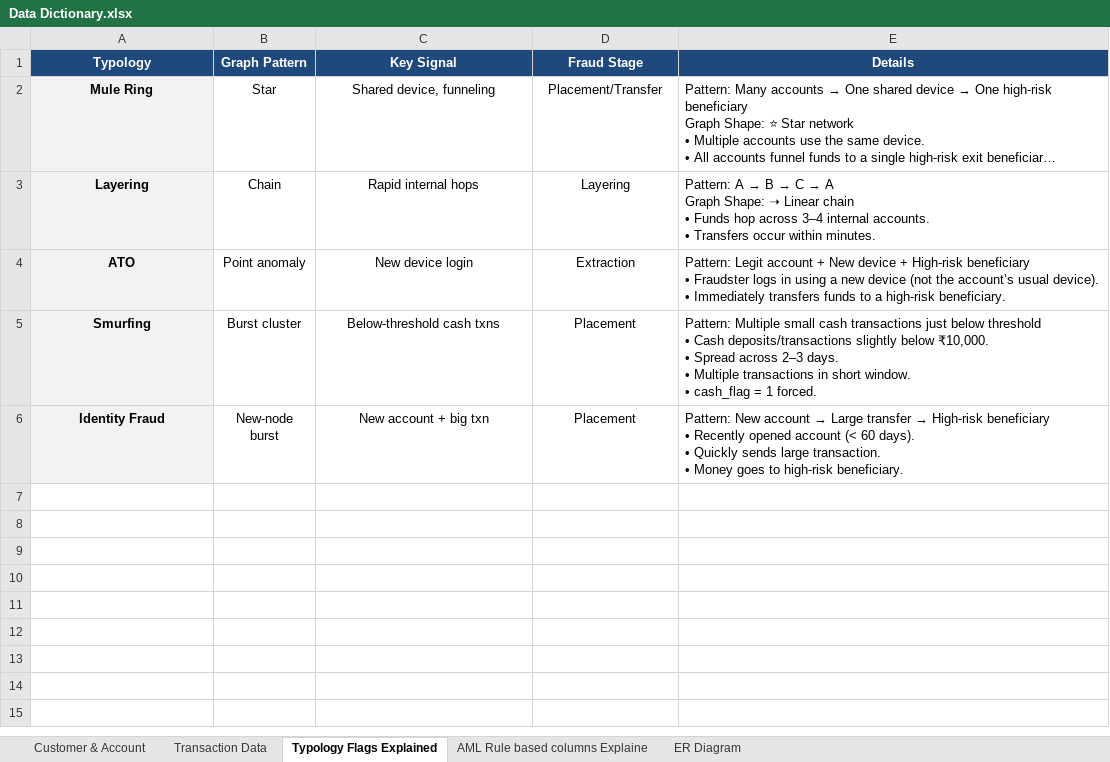
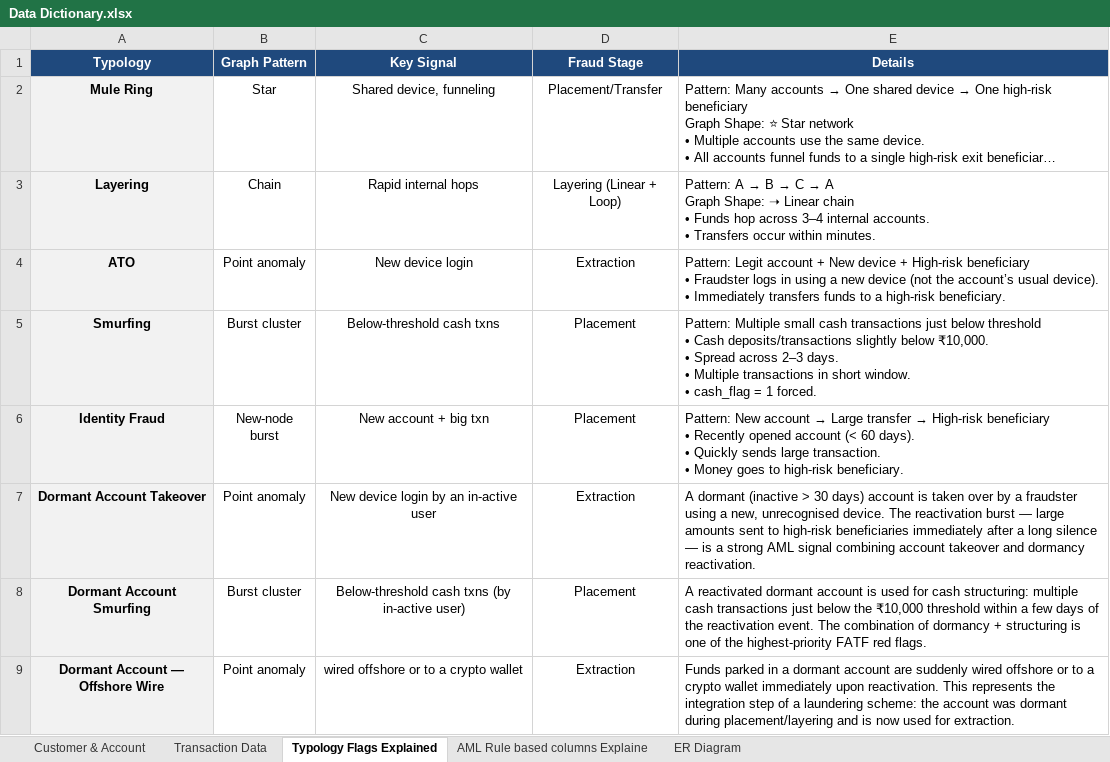
Before and after one commit to gowda-lokesh/smartsentry_aml_model, an Excel workbook: Data Dictionary.xlsx, sheet Typology Flags Explained, drawn as a sheet; long unchanged cells end in …; values as stored, in another font and other column widths than the file's, no borders; the diff names each change by its address in the sheet, - before the commit and + after, or states it on an @@ line.

```diff
--- a/Data Dictionary.xlsx (sheet Typology Flags Explained)
+++ b/Data Dictionary.xlsx (sheet Typology Flags Explained)
-D3 (Fraud Stage): Layering
+D3 (Fraud Stage): Layering (Linear + Loop)
+row 7: Dormant Account Takeover | Point anomaly | New device login by an in-active user | Extraction | A dormant (inactive > 30 days) account is taken over by a fraudster using a new, unrecognised device. The reactivation burst — large amounts sent to high-risk beneficiaries immediately after a long silence — is a strong AML signal combining account takeover and dormancy reactivation.
+row 8: Dormant Account Smurfing | Burst cluster | Below-threshold cash txns (by in-active user) | Placement | A reactivated dormant account is used for cash structuring: multiple cash transactions just below the ₹10,000 threshold within a few days of the reactivation event. The combination of dormancy + structuring is one of the highest-priority FATF red flags.
+row 9: Dormant Account — Offshore Wire | Point anomaly | wired offshore or to a crypto wallet | Extraction | Funds parked in a dormant account are suddenly wired offshore or to a crypto wallet immediately upon reactivation. This represents the integration step of a laundering scheme: the account was dormant during placement/layering and is now used for extraction.
```
Also changed, not shown: outputs/transaction_feature_catalogue.xlsx, 19 other files.
